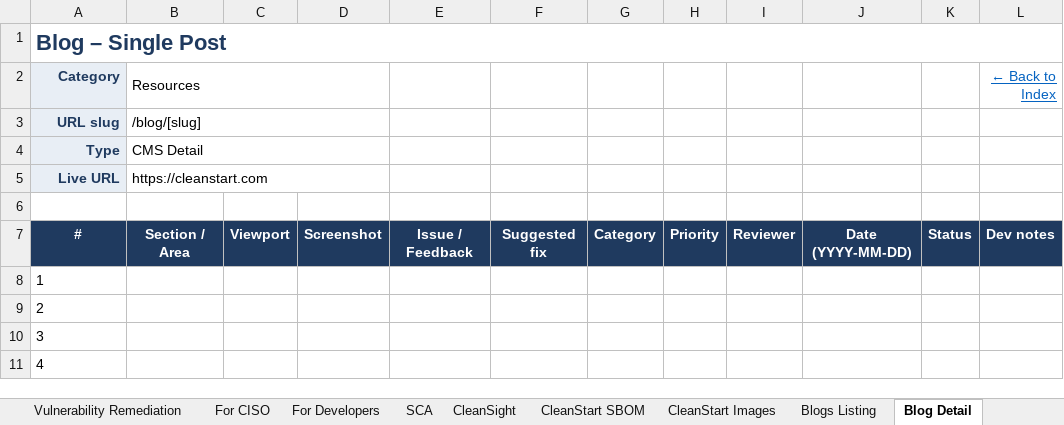
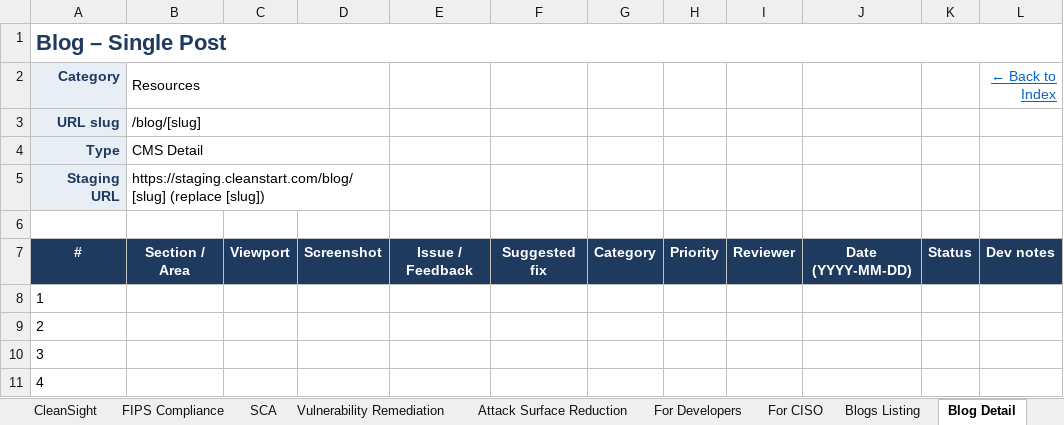
Before and after one commit to digibranders/cleanstart-web, an Excel workbook: CleanStart-Website-Review.xlsx, sheet Blog Detail, drawn as a sheet; only a part is shown; values as stored, in another font and other column widths than the file's, no borders; removed rows and columns are numbered as before the commit, all else as after; the diff names each change by its address in the sheet, - before the commit and + after, or states it on an @@ line.

```diff
--- a/CleanStart-Website-Review.xlsx (sheet Blog Detail)
+++ b/CleanStart-Website-Review.xlsx (sheet Blog Detail)
@@ sheet tab order changed: CleanSight | FIPS Compliance | SCA | Vulnerability Remediation | Attack Surface Reduction | For Developers | For CISO | Blogs Listing | Blog Detail @@
-row 5: Live URL | https://cleanstart.com
+row 5: Staging URL | https://staging.cleanstart.com/blog/[slug] (replace [slug])
```
Also changed, not shown: sheet Index, sheet README, sheet For CISO, sheet Podcast, sheet For Developers, sheet Author Page, 27 more sheets, 1 other file.
